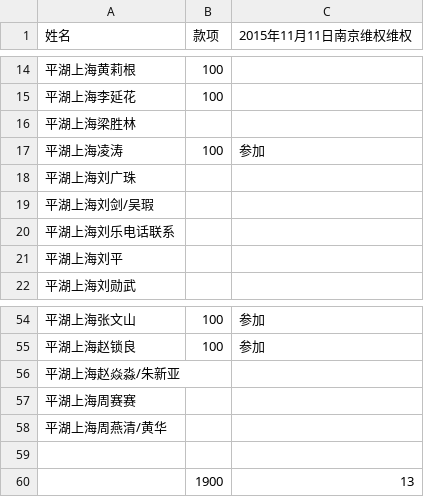
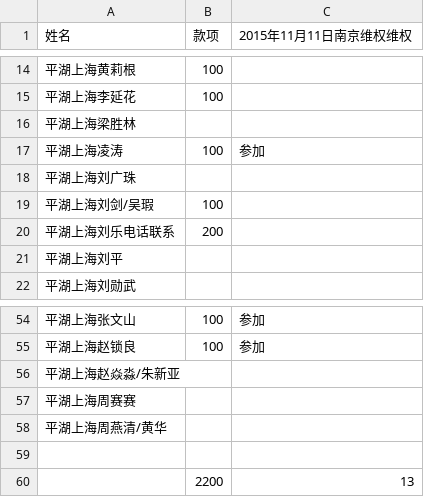
Before and after one commit to nonosense/shanghaipinghutiandi, a CSV file: weiquanjuankuan2015Nov.csv, drawn as a sheet; only a part is shown, gaps mark what is left out.

Commit message:
ADD liu le and liu jian

```diff
--- a/weiquanjuankuan2015Nov.csv
+++ b/weiquanjuankuan2015Nov.csv
@@ -18,4 +18,4 @@
 平湖上海刘广珠,,
-平湖上海刘剑/吴瑕,,
-平湖上海刘乐电话联系,,
+平湖上海刘剑/吴瑕,100,
+平湖上海刘乐电话联系,200,
 平湖上海刘平,,
@@ -59,2 +59,2 @@
 ,,
-,1900,13
+,2200,13
```
